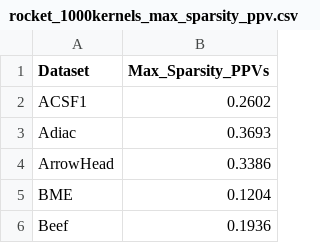
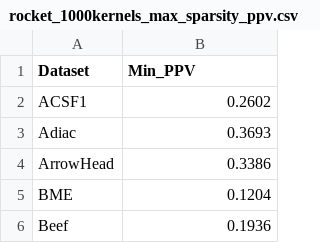
Before and after one commit to jorgemarcoes/helpers, a CSV file: rocket_1000kernels_max_sparsity_ppv.csv, drawn as a sheet; only a part is shown.

Commit message:
Update rocket_1000kernels_max_sparsity_ppv.csv

```diff
--- a/rocket_1000kernels_max_sparsity_ppv.csv
+++ b/rocket_1000kernels_max_sparsity_ppv.csv
@@ -1,2 +1,2 @@
-Dataset,Max_Sparsity_PPVs
+Dataset,Min_PPV
 ACSF1,0.2602
```
